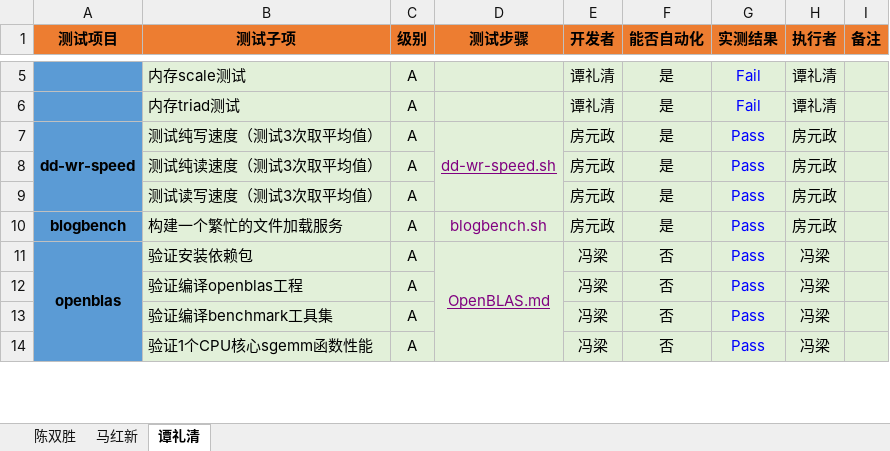
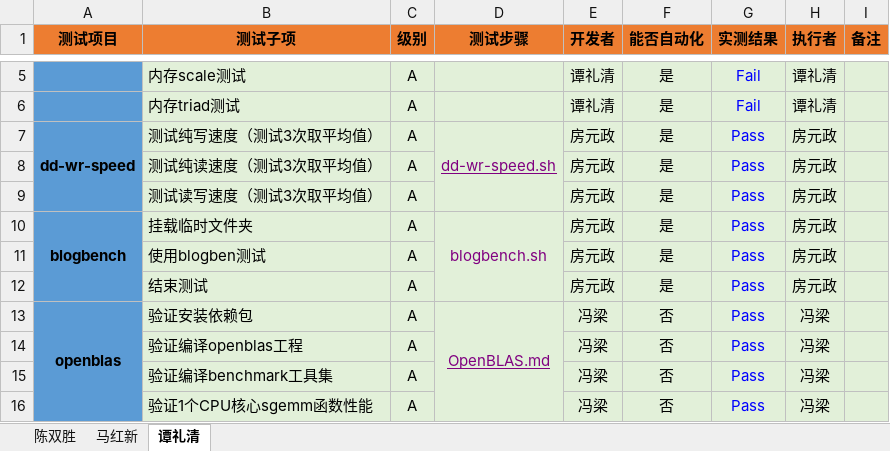
Before and after one commit to open-estuary/test-definitions, an Excel workbook: list/performance.xlsx, sheet 谭礼清, drawn as a sheet; only a part is shown, gaps mark what is left out; values as stored, in another font and other column widths than the file's, no borders; conditional formats not drawn; the diff names each change by its address in the sheet, - before the commit and + after, or states it on an @@ line.

```diff
--- a/list/performance.xlsx (sheet 谭礼清)
+++ b/list/performance.xlsx (sheet 谭礼清)
+A10:A12 merged
-B10 (测试子项): 构建一个繁忙的文件加载服务
+B10 (测试子项): 挂载临时文件夹
+D10:D12 merged
+row 11:  | 使用blogben测试 | A |  | 房元政 | 是 | Pass | 房元政
+row 12:  | 结束测试 | A |  | 房元政 | 是 | Pass | 房元政
```
Also changed, not shown: sheet 陈双胜, 48 other files.
